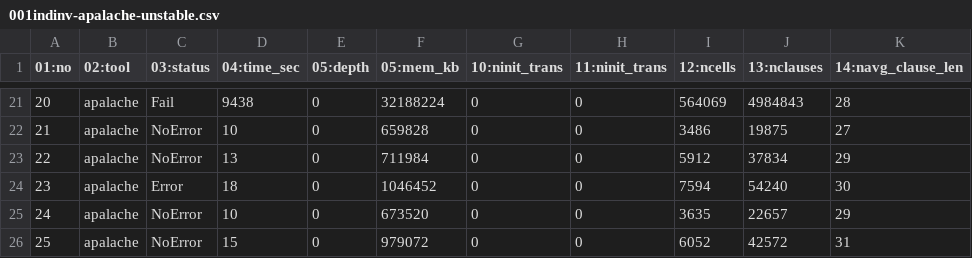
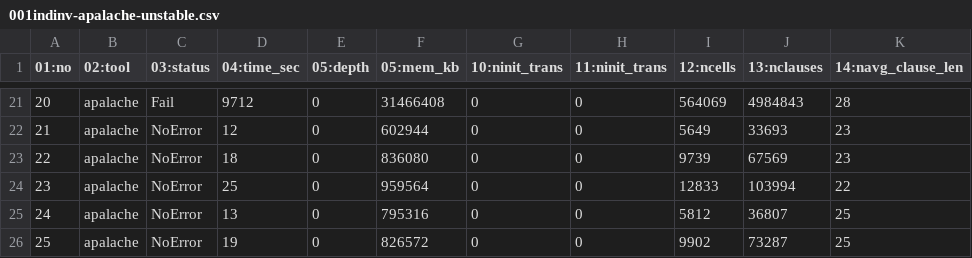
Before and after one commit to informalsystems/verification, a CSV file: spec/fork-cases/results/001indinv-apalache-unstable.csv, drawn as a sheet; only a part is shown, gaps mark what is left out; the diff covers the shown part only.

```diff
--- a/spec/fork-cases/results/001indinv-apalache-unstable.csv
+++ b/spec/fork-cases/results/001indinv-apalache-unstable.csv
@@ -21,6 +21,6 @@
-20,apalache,Fail,9438,0,32188224,0,0,564069,4984843,28
-21,apalache,NoError,10,0,659828,0,0,3486,19875,27
-22,apalache,NoError,13,0,711984,0,0,5912,37834,29
-23,apalache,Error,18,0,1046452,0,0,7594,54240,30
-24,apalache,NoError,10,0,673520,0,0,3635,22657,29
-25,apalache,NoError,15,0,979072,0,0,6052,42572,31
+20,apalache,Fail,9712,0,31466408,0,0,564069,4984843,28
+21,apalache,NoError,12,0,602944,0,0,5649,33693,23
+22,apalache,NoError,18,0,836080,0,0,9739,67569,23
+23,apalache,NoError,25,0,959564,0,0,12833,103994,22
+24,apalache,NoError,13,0,795316,0,0,5812,36807,25
+25,apalache,NoError,19,0,826572,0,0,9902,73287,25
```
Also changed, not shown: 86 edited cells elsewhere in this file, spec/fork-cases/results/001indinv-apalache-card.csv, 7 other files.
